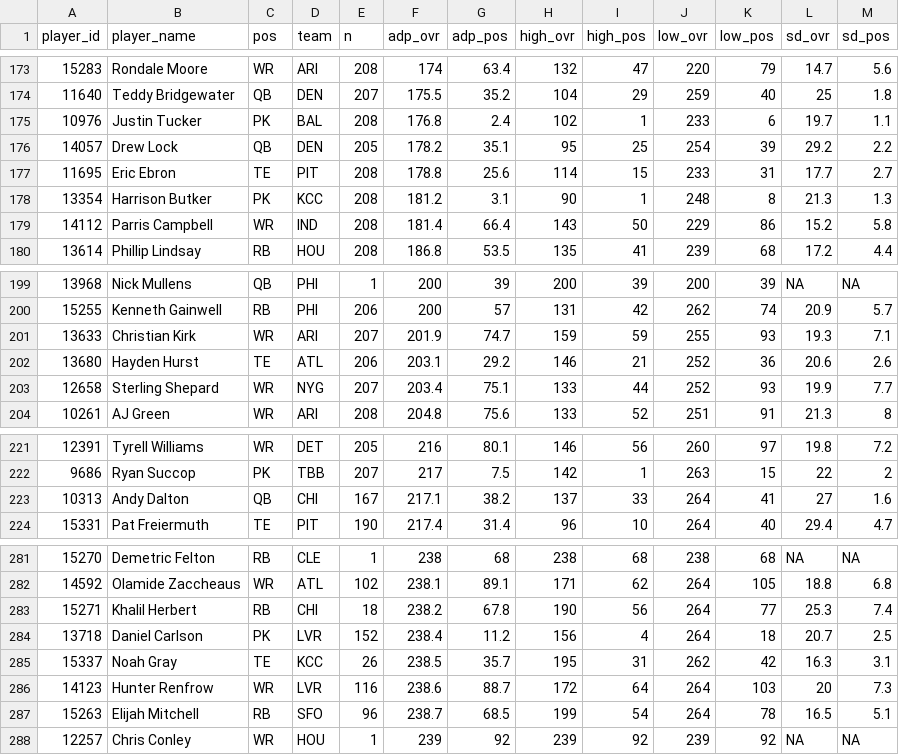
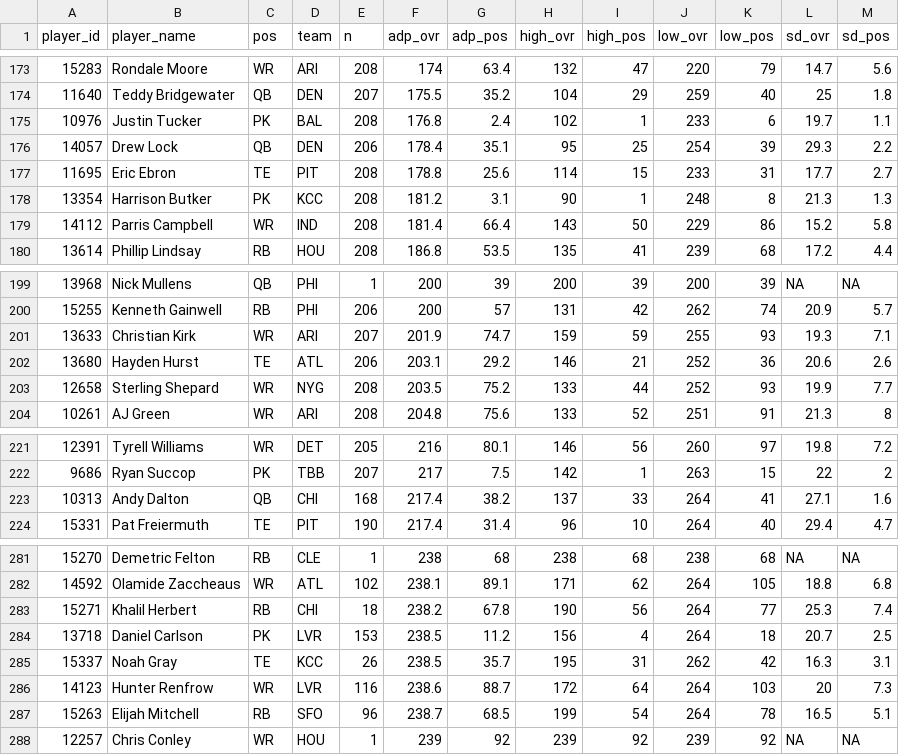
Before and after one commit to dynastyprocess/data-mfl_public, a CSV file: sfb_satellite_adp.csv, drawn as a sheet; only a part is shown, gaps mark what is left out; the diff covers the shown part only.

```diff
--- a/sfb_satellite_adp.csv
+++ b/sfb_satellite_adp.csv
@@ -175,3 +175,3 @@
 "10976","Justin Tucker","PK","BAL",208,176.8,2.4,102,1,233,6,19.7,1.1
-"14057","Drew Lock","QB","DEN",205,178.2,35.1,95,25,254,39,29.2,2.2
+"14057","Drew Lock","QB","DEN",206,178.4,35.1,95,25,254,39,29.3,2.2
 "11695","Eric Ebron","TE","PIT",208,178.8,25.6,114,15,233,31,17.7,2.7
@@ -202,3 +202,3 @@
 "13680","Hayden Hurst","TE","ATL",206,203.1,29.2,146,21,252,36,20.6,2.6
-"12658","Sterling Shepard","WR","NYG",207,203.4,75.1,133,44,252,93,19.9,7.7
+"12658","Sterling Shepard","WR","NYG",208,203.5,75.2,133,44,252,93,19.9,7.7
 "10261","AJ Green","WR","ARI",208,204.8,75.6,133,52,251,91,21.3,8
@@ -222,3 +222,3 @@
 "9686","Ryan Succop","PK","TBB",207,217,7.5,142,1,263,15,22,2
-"10313","Andy Dalton","QB","CHI",167,217.1,38.2,137,33,264,41,27,1.6
+"10313","Andy Dalton","QB","CHI",168,217.4,38.2,137,33,264,41,27.1,1.6
 "15331","Pat Freiermuth","TE","PIT",190,217.4,31.4,96,10,264,40,29.4,4.7
@@ -283,3 +283,3 @@
 "15271","Khalil Herbert","RB","CHI",18,238.2,67.8,190,56,264,77,25.3,7.4
-"13718","Daniel Carlson","PK","LVR",152,238.4,11.2,156,4,264,18,20.7,2.5
+"13718","Daniel Carlson","PK","LVR",153,238.5,11.2,156,4,264,18,20.7,2.5
 "15337","Noah Gray","TE","KCC",26,238.5,35.7,195,31,262,42,16.3,3.1
```
Also changed, not shown: 5 added rows and 5 removed rows elsewhere in this file.
